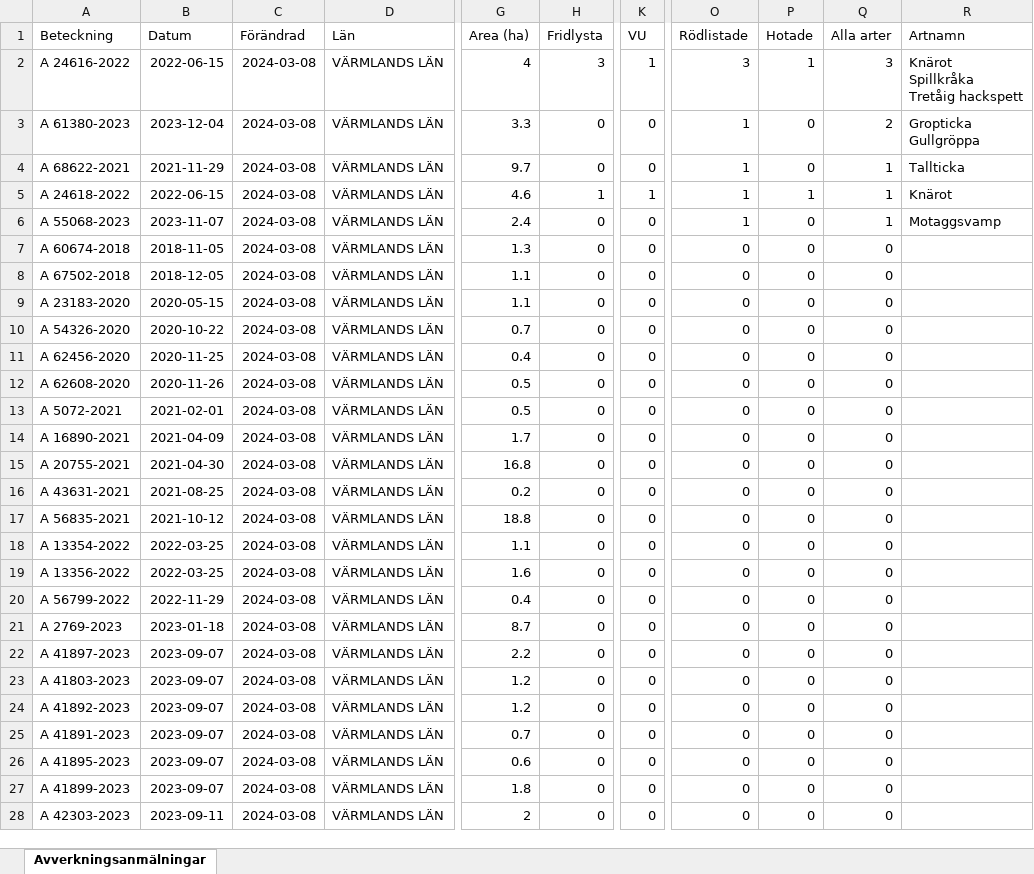
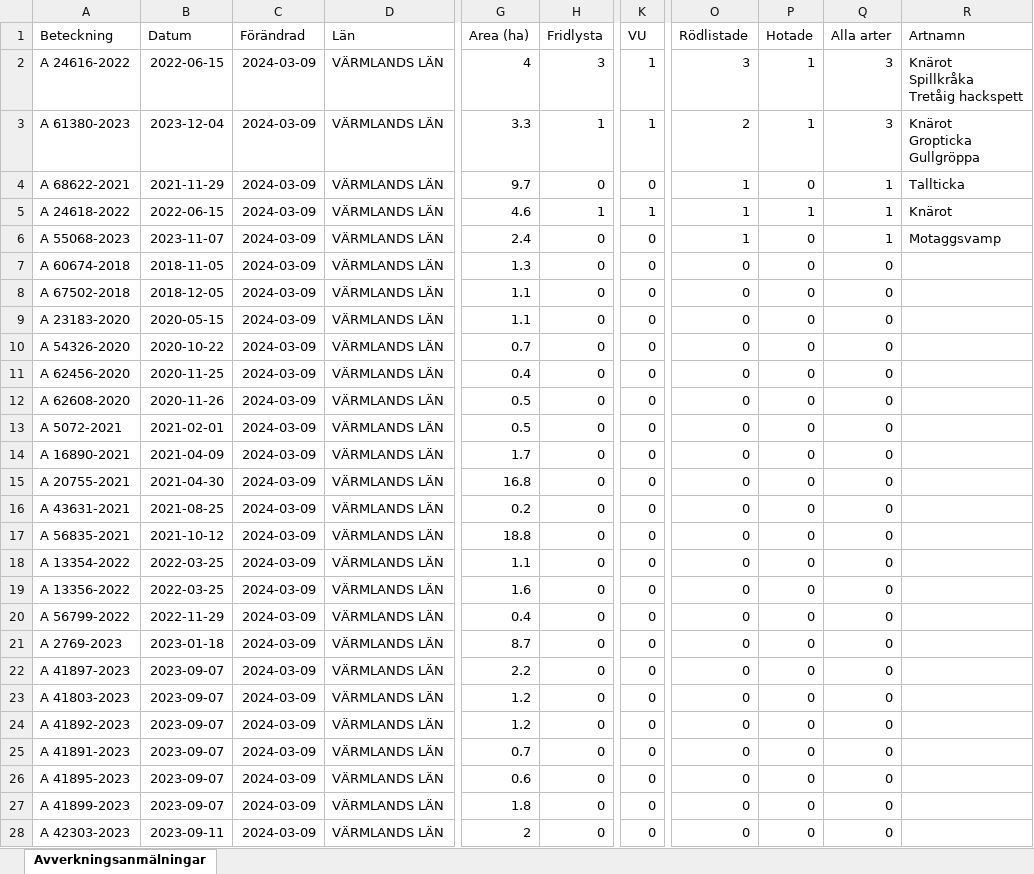
Before and after one commit to klasma/Logging_1761, an Excel workbook: Översikt HAMMARÖ.xlsx, sheet Avverkningsanmälningar, drawn as a sheet; only a part is shown, gaps mark what is left out; values as stored, in another font and other column widths than the file's, no borders; ↵ is a line break in a cell; the diff covers the shown part only; the diff names each change by its address in the sheet, - before the commit and + after, or states it on an @@ line.

```diff
--- a/Översikt HAMMARÖ.xlsx (sheet Avverkningsanmälningar)
+++ b/Översikt HAMMARÖ.xlsx (sheet Avverkningsanmälningar)
-C2:C28 (Förändrad): 2024-03-08
+C2:C28 (Förändrad): 2024-03-09
-H3 (Fridlysta): 0
+H3 (Fridlysta): 1
-K3 (VU): 0
+K3 (VU): 1
-O3 (Rödlistade): 1
+O3 (Rödlistade): 2
-P3 (Hotade): 0
+P3 (Hotade): 1
-Q3 (Alla arter): 2
+Q3 (Alla arter): 3
-R3 (Artnamn): Gropticka ↵ Gullgröppa
+R3 (Artnamn): Knärot ↵ Gropticka ↵ Gullgröppa
```
Also changed, not shown: 16 edited cells elsewhere in this sheet, artfynd/A 24616-2022 artfynd.xlsx, artfynd/A 24618-2022 artfynd.xlsx, 27 other files.
